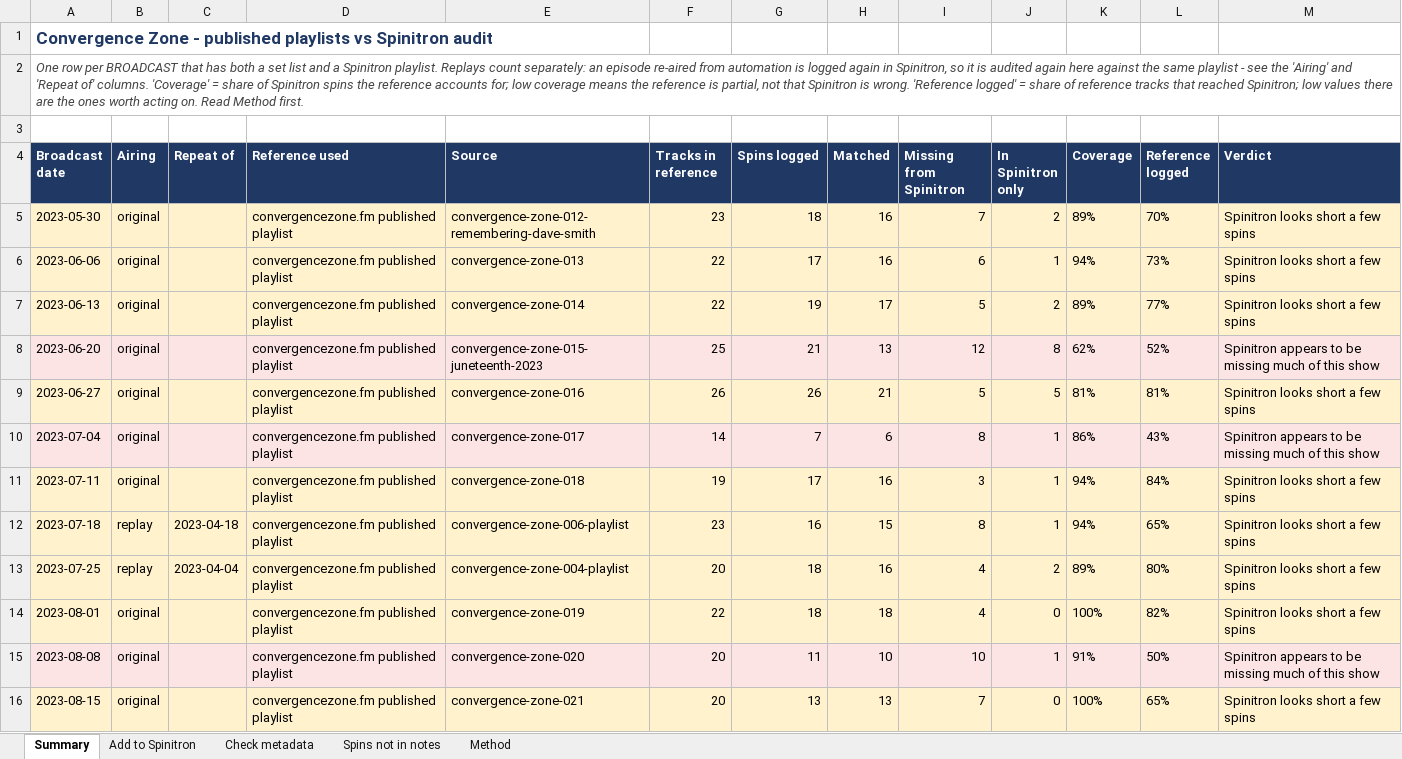
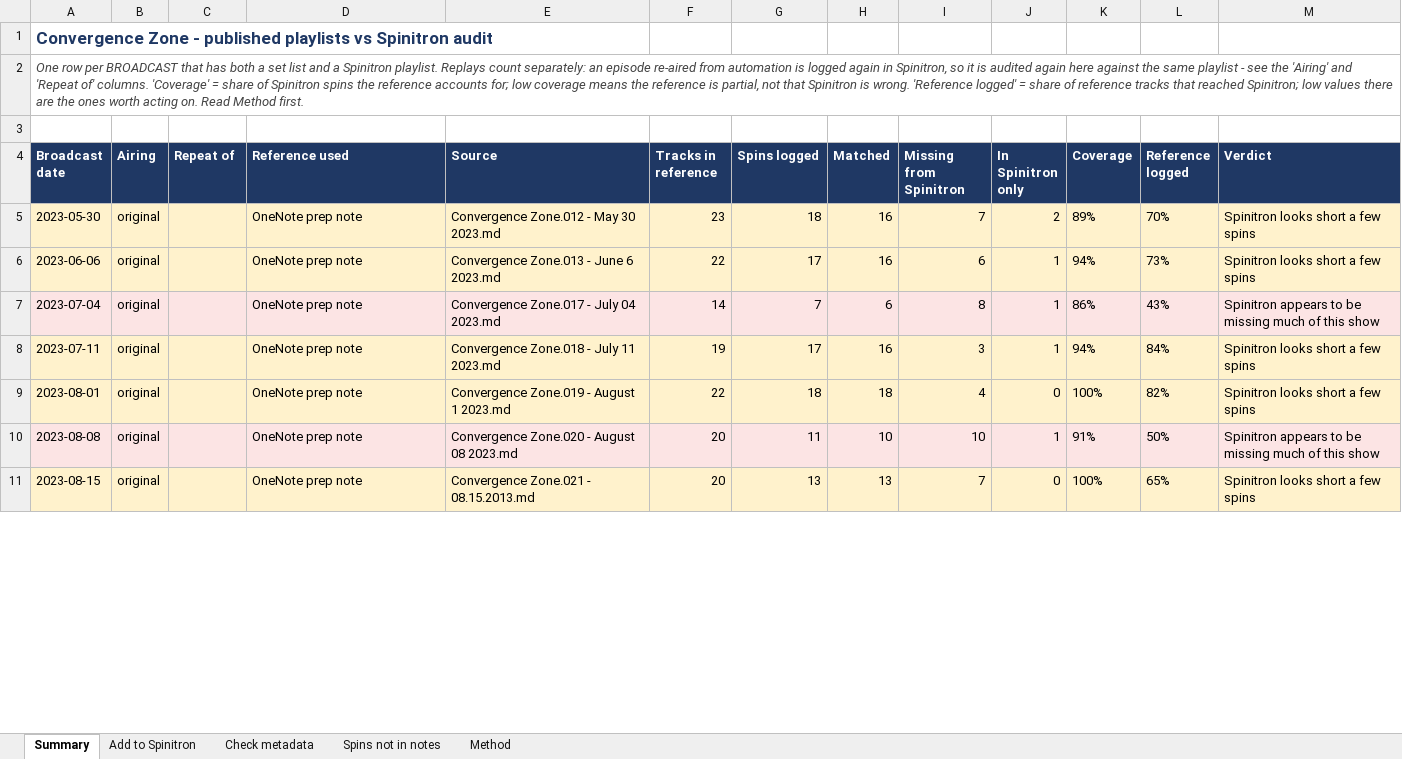
Before and after one commit to FarPointer/far-pointer-radio, an Excel workbook: shows/convergence-zone/playlists/analysis/cz-playlist-spinitron-audit.xlsx, sheet Summary, drawn as a sheet; only a part is shown; values as stored, in another font and other column widths than the file's, no borders; removed rows and columns are numbered as before the commit, all else as after; the diff covers the shown part only; the diff names each change by its address in the sheet, - before the commit and + after, or states it on an @@ line.

```diff
--- a/shows/convergence-zone/playlists/analysis/cz-playlist-spinitron-audit.xlsx (sheet Summary)
+++ b/shows/convergence-zone/playlists/analysis/cz-playlist-spinitron-audit.xlsx (sheet Summary)
-D5:D6 (Reference used): convergencezone.fm published playlist
+D5:D6 (Reference used): OneNote prep note
-E5 (Source): convergence-zone-012-remembering-dave-smith
+E5 (Source): Convergence Zone.012 - May 30 2023.md
-E6 (Source): convergence-zone-013
+E6 (Source): Convergence Zone.013 - June 6 2023.md
-row 7: 2023-06-13 | original |  | convergencezone.fm published playlist | convergence-zone-014 | 22 | 19 | 17 | 5 | 2 | 89% | 77% | Spinitron looks short a few spins
-row 8: 2023-06-20 | original |  | convergencezone.fm published playlist | convergence-zone-015-juneteenth-2023 | 25 | 21 | 13 | 12 | 8 | 62% | 52% | Spinitron appears to be missing much of this show
-row 9: 2023-06-27 | original |  | convergencezone.fm published playlist | convergence-zone-016 | 26 | 26 | 21 | 5 | 5 | 81% | 81% | Spinitron looks short a few spins
-D7:D8 (Reference used): convergencezone.fm published playlist
+D7:D8 (Reference used): OneNote prep note
-E7 (Source): convergence-zone-017
+E7 (Source): Convergence Zone.017 - July 04 2023.md
-E8 (Source): convergence-zone-018
+E8 (Source): Convergence Zone.018 - July 11 2023.md
-row 12: 2023-07-18 | replay | 2023-04-18 | convergencezone.fm published playlist | convergence-zone-006-playlist | 23 | 16 | 15 | 8 | 1 | 94% | 65% | Spinitron looks short a few spins
-row 13: 2023-07-25 | replay | 2023-04-04 | convergencezone.fm published playlist | convergence-zone-004-playlist | 20 | 18 | 16 | 4 | 2 | 89% | 80% | Spinitron looks short a few spins
-D9:D11 (Reference used): convergencezone.fm published playlist
+D9:D11 (Reference used): OneNote prep note
-E9 (Source): convergence-zone-019
+E9 (Source): Convergence Zone.019 - August 1 2023.md
-E10 (Source): convergence-zone-020
+E10 (Source): Convergence Zone.020 - August 08 2023.md
-E11 (Source): convergence-zone-021
+E11 (Source): Convergence Zone.021 - 08.15.2013.md
```
Also changed, not shown: 51 removed rows and 2 edited cells elsewhere in this sheet, sheet Check metadata, sheet Add to Spinitron, sheet Spins not in notes, sheet Method, 3 other files.
